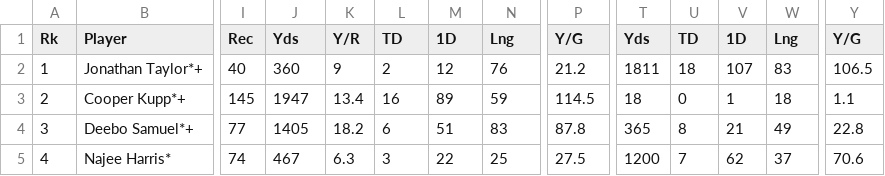
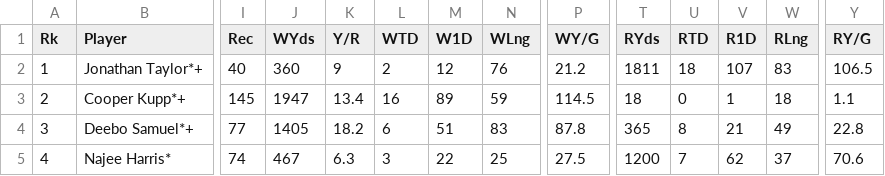
Before and after one commit to niklauswetter/NFL_DATA_CSVS, a CSV file: CLEANED_MIXED_DATA.csv, drawn as a sheet; only a part is shown, gaps mark what is left out; the diff names each change by its address in the sheet, - before the commit and + after, or states it on an @@ line.

Commit message:
Add files via upload

```diff
--- a/CLEANED_MIXED_DATA.csv
+++ b/CLEANED_MIXED_DATA.csv
-J1: Yds
+J1: WYds
-L1: TD
+L1: WTD
-M1: 1D
+M1: W1D
-N1: Lng
+N1: WLng
-P1: Y/G
+P1: WY/G
-T1: Yds
+T1: RYds
-U1: TD
+U1: RTD
-V1: 1D
+V1: R1D
-W1: Lng
+W1: RLng
-Y1: Y/G
+Y1: RY/G
```
